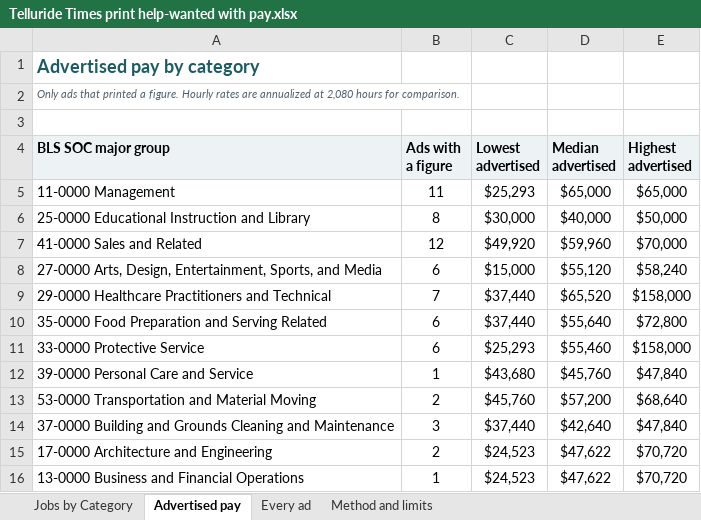
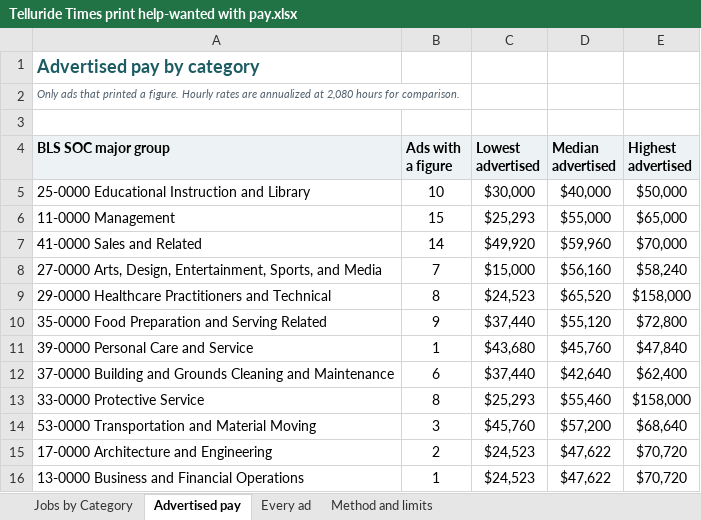
Before and after one commit to morgan524/morgan524-telluride-gov-hub, an Excel workbook: assets/Housing Study/Job Market/Telluride Times print help-wanted with pay.xlsx, sheet Advertised pay, drawn as a sheet; values as stored, in another font and other column widths than the file's, no borders; removed rows and columns are numbered as before the commit, all else as after; the diff names each change by its address in the sheet, - before the commit and + after, or states it on an @@ line.

```diff
--- a/assets/Housing Study/Job Market/Telluride Times print help-wanted with pay.xlsx (sheet Advertised pay)
+++ b/assets/Housing Study/Job Market/Telluride Times print help-wanted with pay.xlsx (sheet Advertised pay)
-row 5: 11-0000 Management | 11 | $25,293 | $65,000 | $65,000
-B5 (Ads with a figure): 8
+B5 (Ads with a figure): 10
+row 6: 11-0000 Management | 15 | $25,293 | $55,000 | $65,000
-B7 (Ads with a figure): 12
+B7 (Ads with a figure): 14
-B8 (Ads with a figure): 6
+B8 (Ads with a figure): 7
-D8 (Median advertised): $55,120
+D8 (Median advertised): $56,160
-B9 (Ads with a figure): 7
+B9 (Ads with a figure): 8
-C9 (Lowest advertised): $37,440
+C9 (Lowest advertised): $24,523
-B10 (Ads with a figure): 6
+B10 (Ads with a figure): 9
-D10 (Median advertised): $55,640
+D10 (Median advertised): $55,120
-row 11: 33-0000 Protective Service | 6 | $25,293 | $55,460 | $158,000
+row 12: 37-0000 Building and Grounds Cleaning and Maintenance | 6 | $37,440 | $42,640 | $62,400
+row 13: 33-0000 Protective Service | 8 | $25,293 | $55,460 | $158,000
-B14 (Ads with a figure): 2
+B14 (Ads with a figure): 3
-row 14: 37-0000 Building and Grounds Cleaning and Maintenance | 3 | $37,440 | $42,640 | $47,840
```
Also changed, not shown: sheet Every ad, sheet Jobs by Category, sheet Method and limits, charts or pictures.
